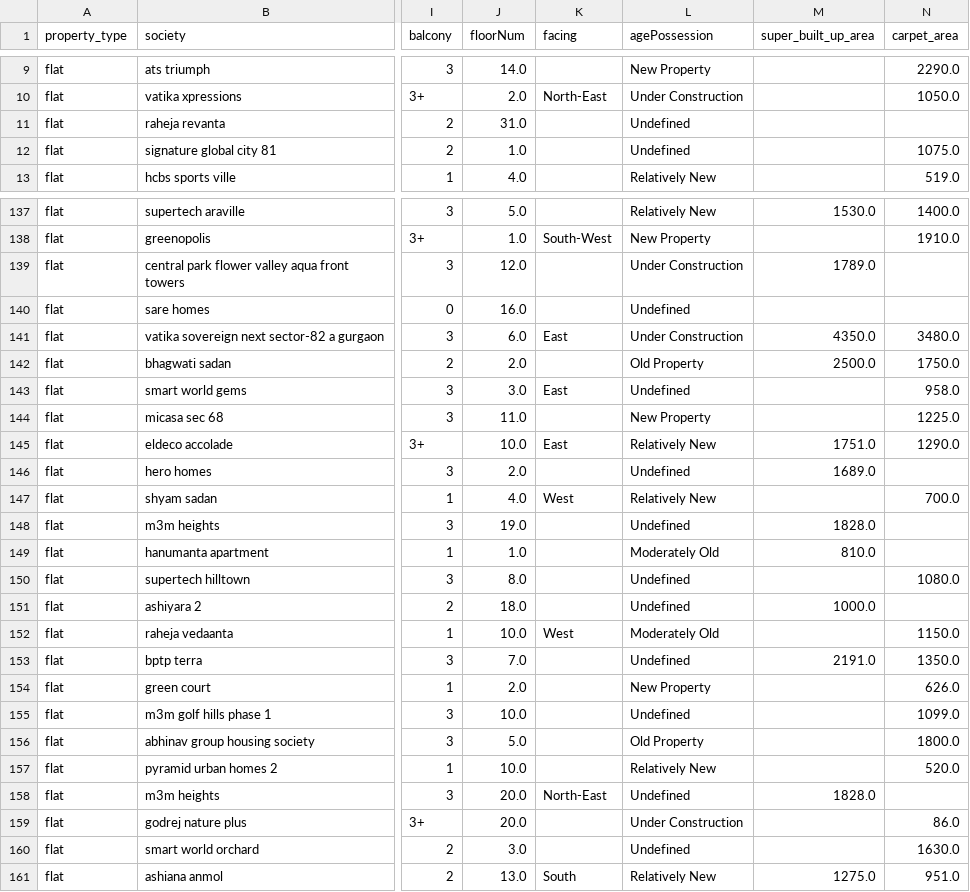
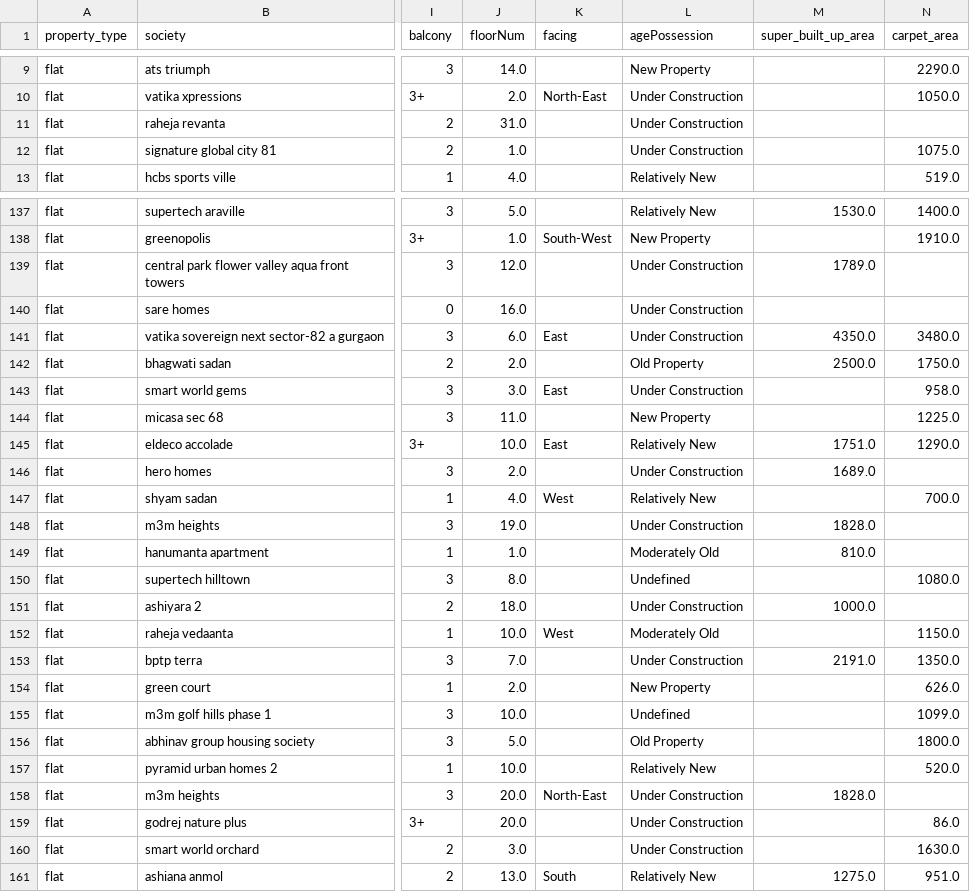
Before and after one commit to kaushalkumarma2025/house-price-prediction-india, a CSV file: Data/processed/Gurgaon_merged_v3.csv, drawn as a sheet; only a part is shown, gaps mark what is left out; the diff covers the shown part only; the diff names each change by its address in the sheet, - before the commit and + after, or states it on an @@ line.

```diff
--- a/Data/processed/Gurgaon_merged_v3.csv
+++ b/Data/processed/Gurgaon_merged_v3.csv
-L11:L12 (agePossession): Undefined
+L11:L12 (agePossession): Under Construction
-L140 (agePossession): Undefined
+L140 (agePossession): Under Construction
-L143 (agePossession): Undefined
+L143 (agePossession): Under Construction
-L146 (agePossession): Undefined
+L146 (agePossession): Under Construction
-L148 (agePossession): Undefined
+L148 (agePossession): Under Construction
-L151 (agePossession): Undefined
+L151 (agePossession): Under Construction
-L153 (agePossession): Undefined
+L153 (agePossession): Under Construction
-L158 (agePossession): Undefined
+L158 (agePossession): Under Construction
-L160 (agePossession): Undefined
+L160 (agePossession): Under Construction
```
Also changed, not shown: 135 edited cells elsewhere in this file, Data/processed/Gurgaon_cleaned_final.csv, 8 other files.
